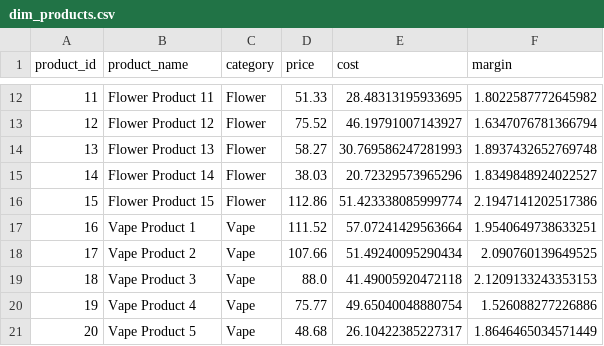
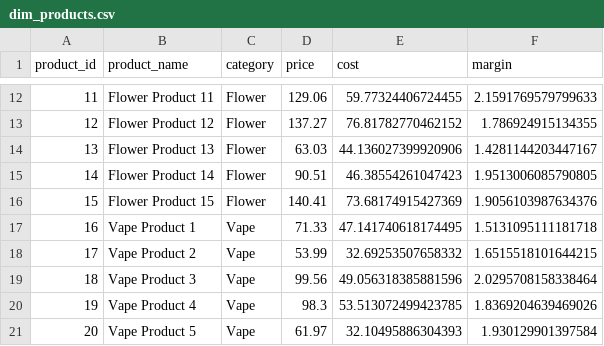
Before and after one commit to IGetIt-Theo/IGetIt-Theo.github.io, a CSV file: code/python/dim_products.csv, drawn as a sheet; only a part is shown, gaps mark what is left out; the diff covers the shown part only.

```diff
--- a/code/python/dim_products.csv
+++ b/code/python/dim_products.csv
@@ -12,10 +12,10 @@ product_id,product_name,category,price,cost,margin
-11,Flower Product 11,Flower,51.33,28.48313195933695,1.8022587772645982
-12,Flower Product 12,Flower,75.52,46.19791007143927,1.6347076781366794
-13,Flower Product 13,Flower,58.27,30.769586247281993,1.8937432652769748
-14,Flower Product 14,Flower,38.03,20.72329573965296,1.8349848924022527
-15,Flower Product 15,Flower,112.86,51.423338085999774,2.1947141202517386
-16,Vape Product 1,Vape,111.52,57.07241429563664,1.9540649738633251
-17,Vape Product 2,Vape,107.66,51.49240095290434,2.090760139649525
-18,Vape Product 3,Vape,88.0,41.49005920472118,2.1209133243353153
-19,Vape Product 4,Vape,75.77,49.65040048880754,1.526088277226886
-20,Vape Product 5,Vape,48.68,26.10422385227317,1.8646465034571449
+11,Flower Product 11,Flower,129.06,59.77324406724455,2.1591769579799633
+12,Flower Product 12,Flower,137.27,76.81782770462152,1.786924915134355
+13,Flower Product 13,Flower,63.03,44.136027399920906,1.4281144203447167
+14,Flower Product 14,Flower,90.51,46.38554261047423,1.9513006085790805
+15,Flower Product 15,Flower,140.41,73.68174915427369,1.9056103987634376
+16,Vape Product 1,Vape,71.33,47.141740618174495,1.5131095111181718
+17,Vape Product 2,Vape,53.99,32.69253507658332,1.6515518101644215
+18,Vape Product 3,Vape,99.56,49.056318385881596,2.0295708158338464
+19,Vape Product 4,Vape,98.3,53.513072499423785,1.8369204639469026
+20,Vape Product 5,Vape,61.97,32.10495886304393,1.930129901397584
```
Also changed, not shown: 105 edited cells elsewhere in this file, 6 other files.
